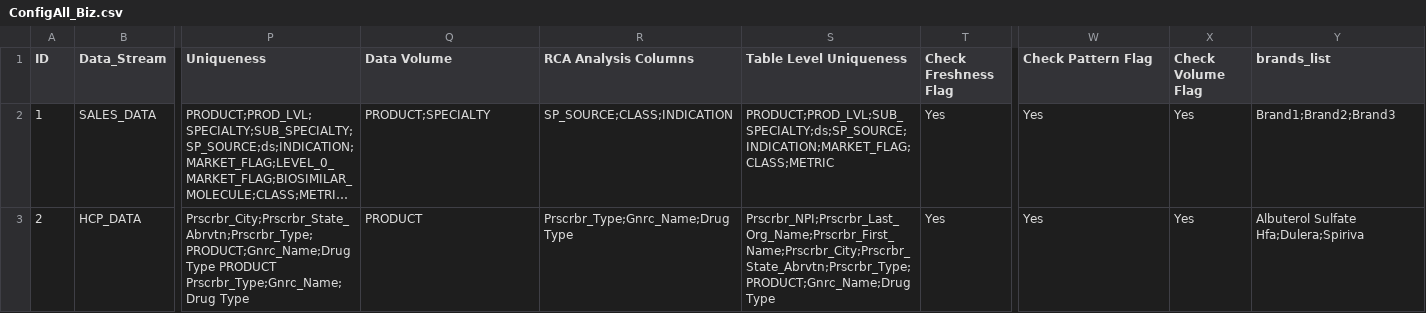
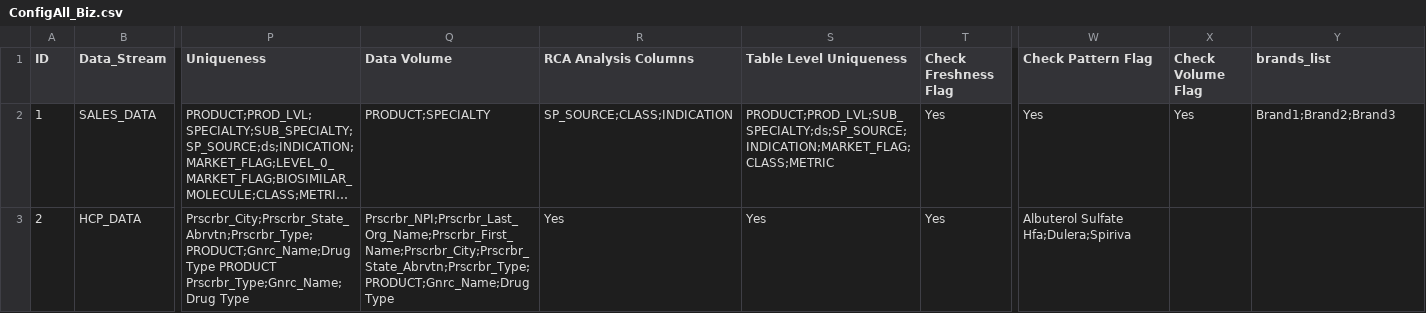
Before and after one commit to DebankitBiz/Bizinsights_Demo, a CSV file: ConfigAll_Biz.csv, drawn as a sheet; only a part is shown, gaps mark what is left out; long unchanged cells end in …; the diff names each change by its address in the sheet, - before the commit and + after, or states it on an @@ line.

Commit message:
Update ConfigAll_Biz.csv

```diff
--- a/ConfigAll_Biz.csv
+++ b/ConfigAll_Biz.csv
-Q3 (Data Volume): PRODUCT
+Q3 (Data Volume): Prscrbr_NPI;Prscrbr_Last_Org_Name;Prscrbr_First_Name;Prscrbr_City;Prscrbr_State_Abrvtn;Prscrbr_Type;PRODUCT;Gnrc_Name;Drug Type
-R3 (RCA Analysis Columns): Prscrbr_Type;Gnrc_Name;Drug Type
+R3 (RCA Analysis Columns): Yes
-S3 (Table Level Uniqueness): Prscrbr_NPI;Prscrbr_Last_Org_Name;Prscrbr_First_Name;Prscrbr_City;Prscrbr_State_Abrvtn;Prscrbr_Type;PRODUCT;Gnrc_Name;Drug Type
+S3 (Table Level Uniqueness): Yes
-W3 (Check Pattern Flag): Yes
+W3 (Check Pattern Flag): Albuterol Sulfate Hfa;Dulera;Spiriva
-X3 (Check Volume Flag): Yes
+X3 (Check Volume Flag): (empty)
-Y3 (brands_list): Albuterol Sulfate Hfa;Dulera;Spiriva
+Y3 (brands_list): (empty)
```
